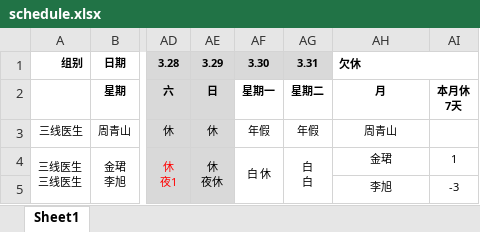
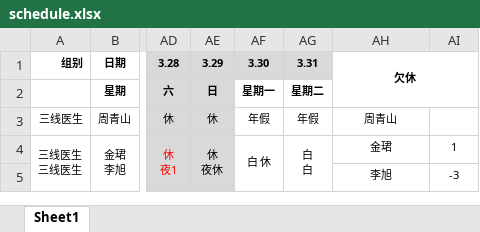
Before and after one commit to Lopdeng/my-roster-data, an Excel workbook: data/schedule.xlsx, sheet Sheet1, drawn as a sheet; only a part is shown, gaps mark what is left out; values as stored, in another font and other column widths than the file's, no borders; charts and pictures not drawn; ↵ is a line break in a cell; the diff names each change by its address in the sheet, - before the commit and + after, or states it on an @@ line.

Commit message:
Add files via upload

```diff
--- a/data/schedule.xlsx (sheet Sheet1)
+++ b/data/schedule.xlsx (sheet Sheet1)
-AH1 alignment: left
+AH1 alignment: center
-AH1:AI1 merged
+AH1:AI2 merged
-AH2: 月
+AH2: (empty)
-AI2: 本月休 ↵ 7天
+AI2: (empty)
```
Also changed, not shown: charts or pictures.
